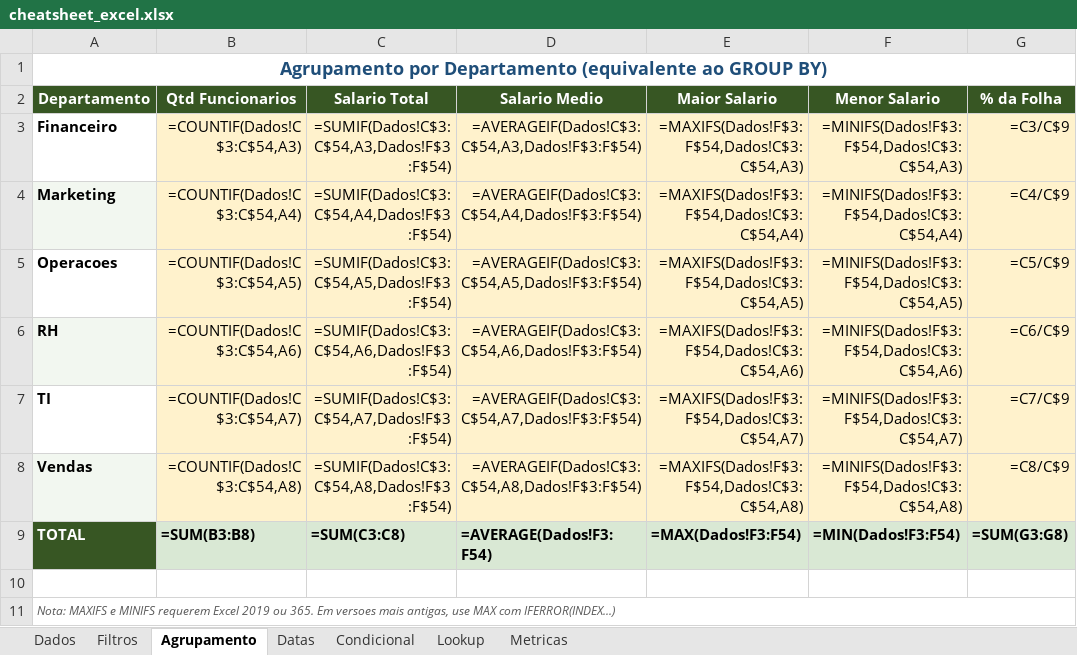
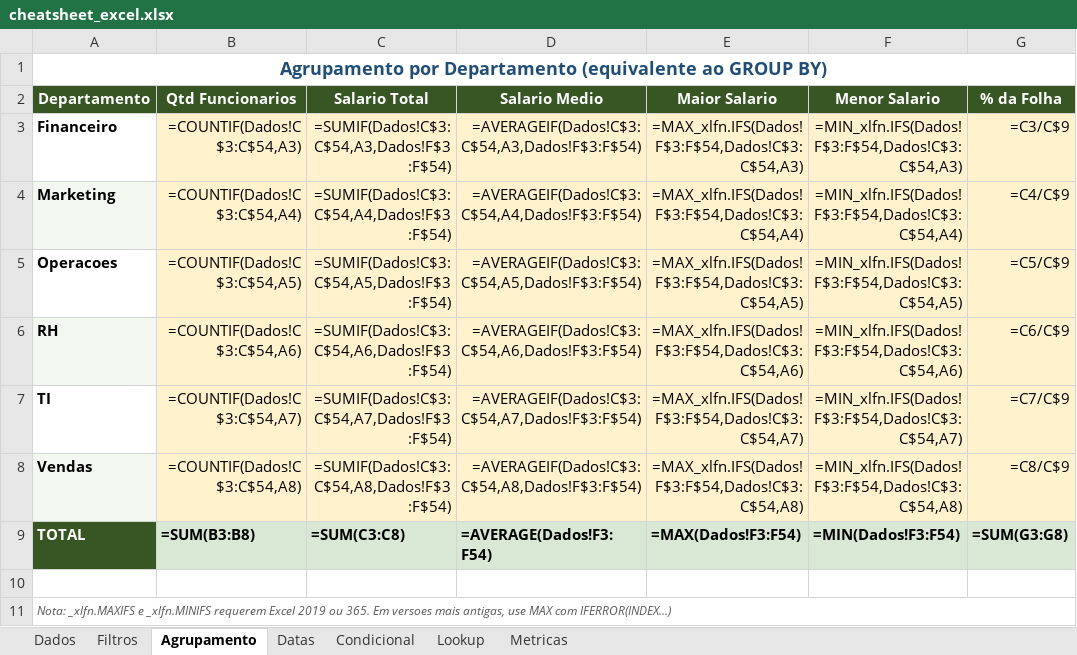
Before and after one commit to vagnerx/excel-python-sql-powerbi-cheatsheet, an Excel workbook: docs/examples/excel/cheatsheet_excel.xlsx, sheet Agrupamento, drawn as a sheet; values as stored, in another font and other column widths than the file's, no borders; formulas without a stored value are shown as written; the diff names each change by its address in the sheet, - before the commit and + after, or states it on an @@ line.

Commit message:
fix(excel): add _xlfn prefix to newer functions and remove array constants for openpyxl compatibility

```diff
--- a/docs/examples/excel/cheatsheet_excel.xlsx (sheet Agrupamento)
+++ b/docs/examples/excel/cheatsheet_excel.xlsx (sheet Agrupamento)
-E3 (Maior Salario): =MAXIFS(Dados!F$3:F$54,Dados!C$3:C$54,A3)
+E3 (Maior Salario): =MAX_xlfn.IFS(Dados!F$3:F$54,Dados!C$3:C$54,A3)
-F3 (Menor Salario): =MINIFS(Dados!F$3:F$54,Dados!C$3:C$54,A3)
+F3 (Menor Salario): =MIN_xlfn.IFS(Dados!F$3:F$54,Dados!C$3:C$54,A3)
-E4 (Maior Salario): =MAXIFS(Dados!F$3:F$54,Dados!C$3:C$54,A4)
+E4 (Maior Salario): =MAX_xlfn.IFS(Dados!F$3:F$54,Dados!C$3:C$54,A4)
-F4 (Menor Salario): =MINIFS(Dados!F$3:F$54,Dados!C$3:C$54,A4)
+F4 (Menor Salario): =MIN_xlfn.IFS(Dados!F$3:F$54,Dados!C$3:C$54,A4)
-E5 (Maior Salario): =MAXIFS(Dados!F$3:F$54,Dados!C$3:C$54,A5)
+E5 (Maior Salario): =MAX_xlfn.IFS(Dados!F$3:F$54,Dados!C$3:C$54,A5)
-F5 (Menor Salario): =MINIFS(Dados!F$3:F$54,Dados!C$3:C$54,A5)
+F5 (Menor Salario): =MIN_xlfn.IFS(Dados!F$3:F$54,Dados!C$3:C$54,A5)
-E6 (Maior Salario): =MAXIFS(Dados!F$3:F$54,Dados!C$3:C$54,A6)
+E6 (Maior Salario): =MAX_xlfn.IFS(Dados!F$3:F$54,Dados!C$3:C$54,A6)
-F6 (Menor Salario): =MINIFS(Dados!F$3:F$54,Dados!C$3:C$54,A6)
+F6 (Menor Salario): =MIN_xlfn.IFS(Dados!F$3:F$54,Dados!C$3:C$54,A6)
-E7 (Maior Salario): =MAXIFS(Dados!F$3:F$54,Dados!C$3:C$54,A7)
+E7 (Maior Salario): =MAX_xlfn.IFS(Dados!F$3:F$54,Dados!C$3:C$54,A7)
-F7 (Menor Salario): =MINIFS(Dados!F$3:F$54,Dados!C$3:C$54,A7)
+F7 (Menor Salario): =MIN_xlfn.IFS(Dados!F$3:F$54,Dados!C$3:C$54,A7)
-E8 (Maior Salario): =MAXIFS(Dados!F$3:F$54,Dados!C$3:C$54,A8)
+E8 (Maior Salario): =MAX_xlfn.IFS(Dados!F$3:F$54,Dados!C$3:C$54,A8)
-F8 (Menor Salario): =MINIFS(Dados!F$3:F$54,Dados!C$3:C$54,A8)
+F8 (Menor Salario): =MIN_xlfn.IFS(Dados!F$3:F$54,Dados!C$3:C$54,A8)
-A11 (Departamento): Nota: MAXIFS e MINIFS requerem Excel…
+A11 (Departamento): Nota: _xlfn.MAXIFS e _xlfn.MINIFS requerem Excel…
```
Also changed, not shown: sheet Metricas, sheet Condicional, sheet Lookup, sheet Filtros, sheet Datas, 1 other file.
